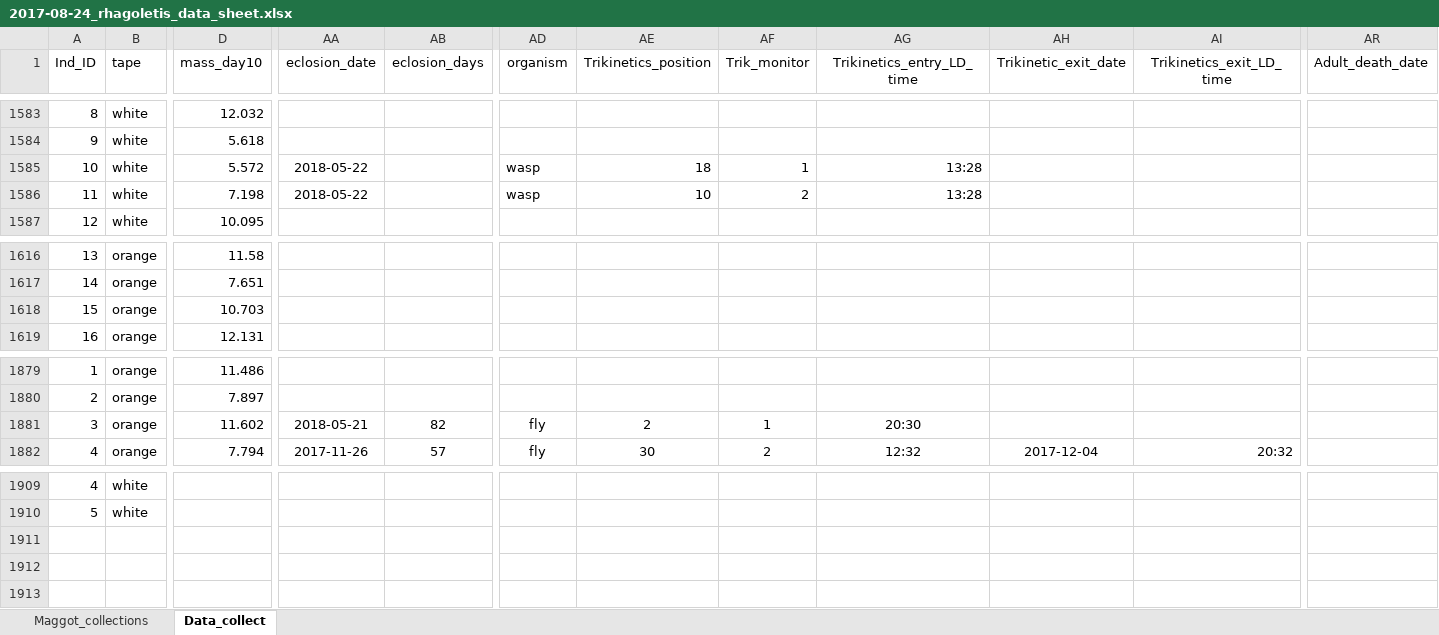
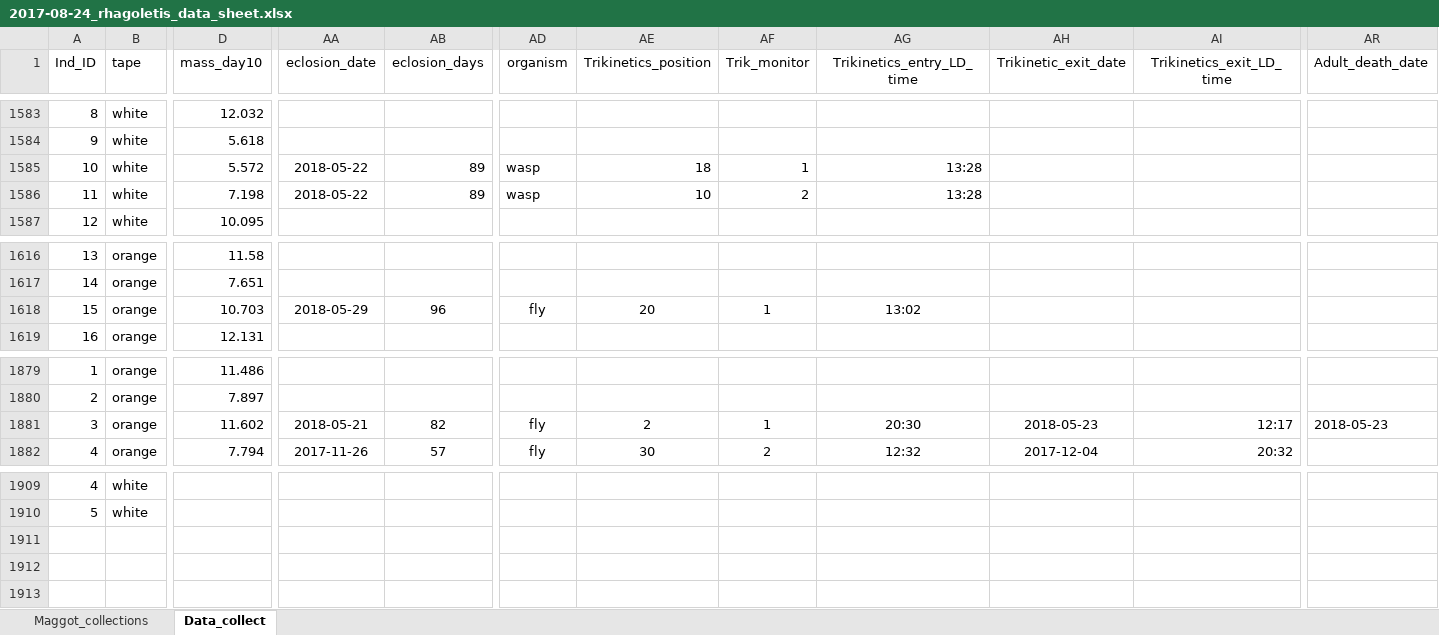
Before and after one commit to adnguyen/Circadian_rhythm_runs_seasonal_timing, an Excel workbook: Data/2017-08-24_rhagoletis_data_sheet.xlsx, sheet Data_collect, drawn as a sheet; only a part is shown, gaps mark what is left out; values as stored, in another font and other column widths than the file's, no borders; rows hold the shown columns only; the diff names each change by its address in the sheet, - before the commit and + after, or states it on an @@ line.

```diff
--- a/Data/2017-08-24_rhagoletis_data_sheet.xlsx (sheet Data_collect)
+++ b/Data/2017-08-24_rhagoletis_data_sheet.xlsx (sheet Data_collect)
-AB1585:AB1586 (eclosion_days): (empty)
+AB1585:AB1586 (eclosion_days): 89
-AA1618 (eclosion_date): (empty)
+AA1618 (eclosion_date): 2018-05-29
-AB1618 (eclosion_days): (empty)
+AB1618 (eclosion_days): 96
-AD1618 (organism): (empty)
+AD1618 (organism): fly
-AE1618 (Trikinetics_position): (empty)
+AE1618 (Trikinetics_position): 20
-AF1618 (Trik_monitor): (empty)
+AF1618 (Trik_monitor): 1
-AG1618 (Trikinetics_entry_LD_time): (empty)
+AG1618 (Trikinetics_entry_LD_time): 13:02
-AH1881 (Trikinetic_exit_date): (empty)
+AH1881 (Trikinetic_exit_date): 2018-05-23
-AI1881 (Trikinetics_exit_LD_time): (empty)
+AI1881 (Trikinetics_exit_LD_time): 12:17
-AR1881 (Adult_death_date): (empty)
+AR1881 (Adult_death_date): 2018-05-23
-row 1911: (empty)
-row 1912: (empty)
-row 1913: (empty)
```
Also changed, not shown: Data/2017-10-22_skipped_apple_cohort_eclosions.xlsx, 1 other file.
